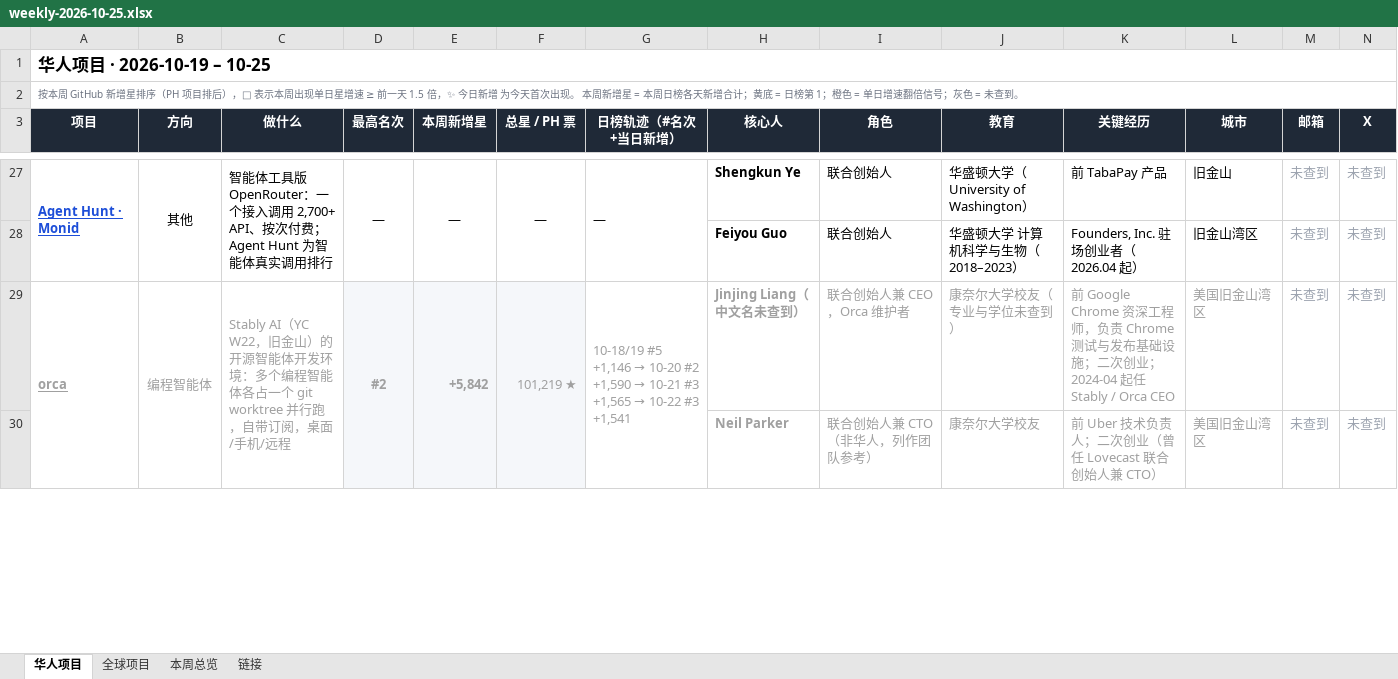
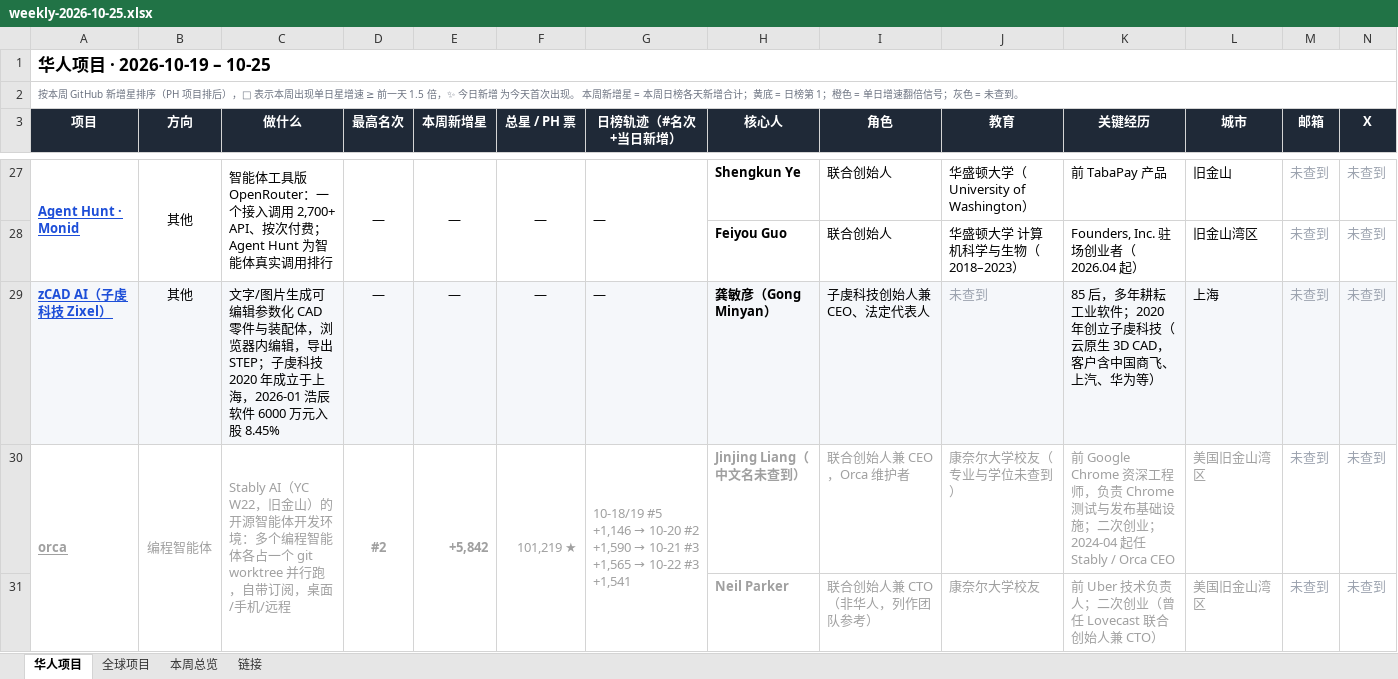
Before and after one commit to psylch/rising-projects, an Excel workbook: 2026-10-25/weekly-2026-10-25.xlsx, sheet 华人项目, drawn as a sheet; only a part is shown, gaps mark what is left out; values as stored, in another font and other column widths than the file's, no borders; addresses are those after the commit; rows hold the shown columns only; the diff covers the shown part only; the diff names each change by its address in the sheet, - before the commit and + after, or states it on an @@ line.

```diff
--- a/2026-10-25/weekly-2026-10-25.xlsx (sheet 华人项目)
+++ b/2026-10-25/weekly-2026-10-25.xlsx (sheet 华人项目)
+row 29: zCAD AI（子虔科技 Zixel） | 其他 | 文字/图片生成可编辑参数化 CAD 零件与装配体，浏览器内编辑，导出 STEP；子虔科技 2020 年成立于上海，2026-01 浩辰软件 6000 万元入股 8.45% | — | — | — | — | 龚敏彦（Gong Minyan） | 子虔科技创始人兼 CEO、法定代表人 | 未查到 | 85 后，多年耕耘工业软件；2020 年创立子虔科技（云原生 3D CAD，客户含中国商飞、上汽、华为等） | 上海 | 未查到 | 未查到
-D30:F30 fill: #F5F7FA
+D30:F30 fill: none
```
Also changed, not shown: cell formats elsewhere in this sheet, sheet 链接, sheet 本周总览, 2 other files.
